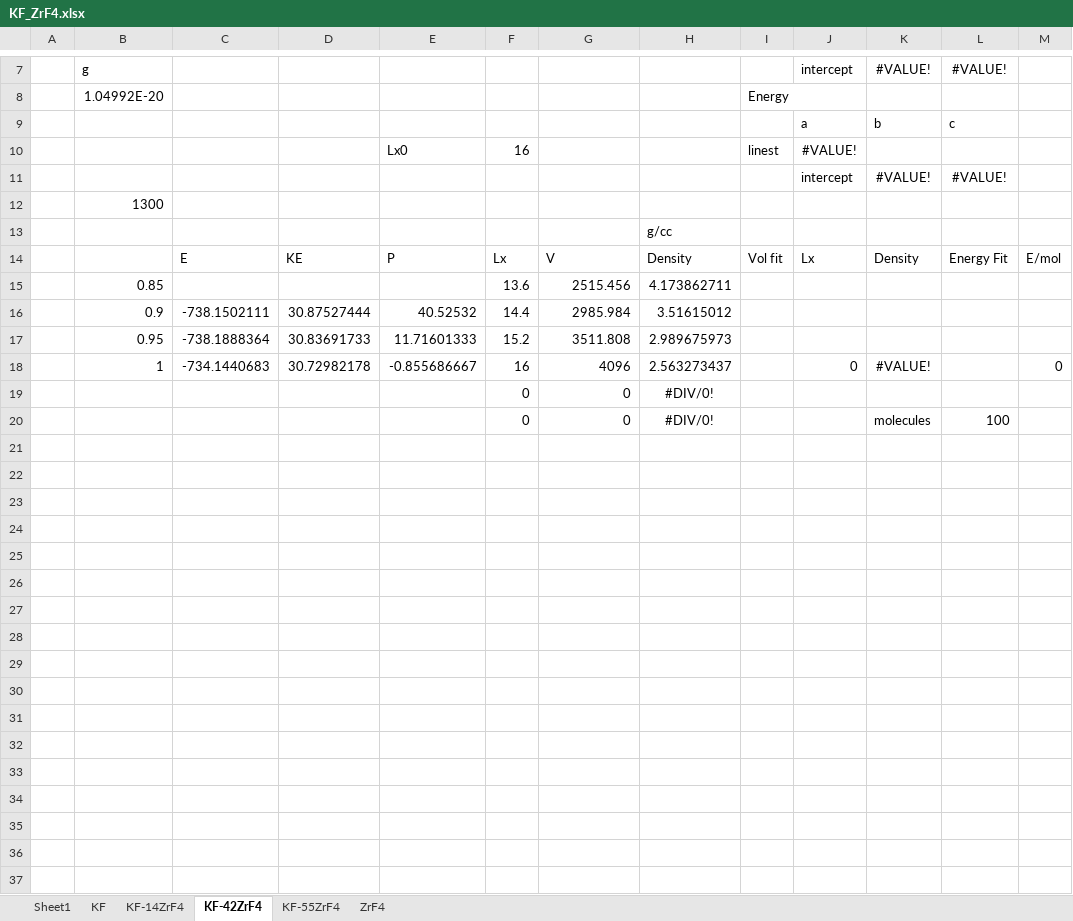
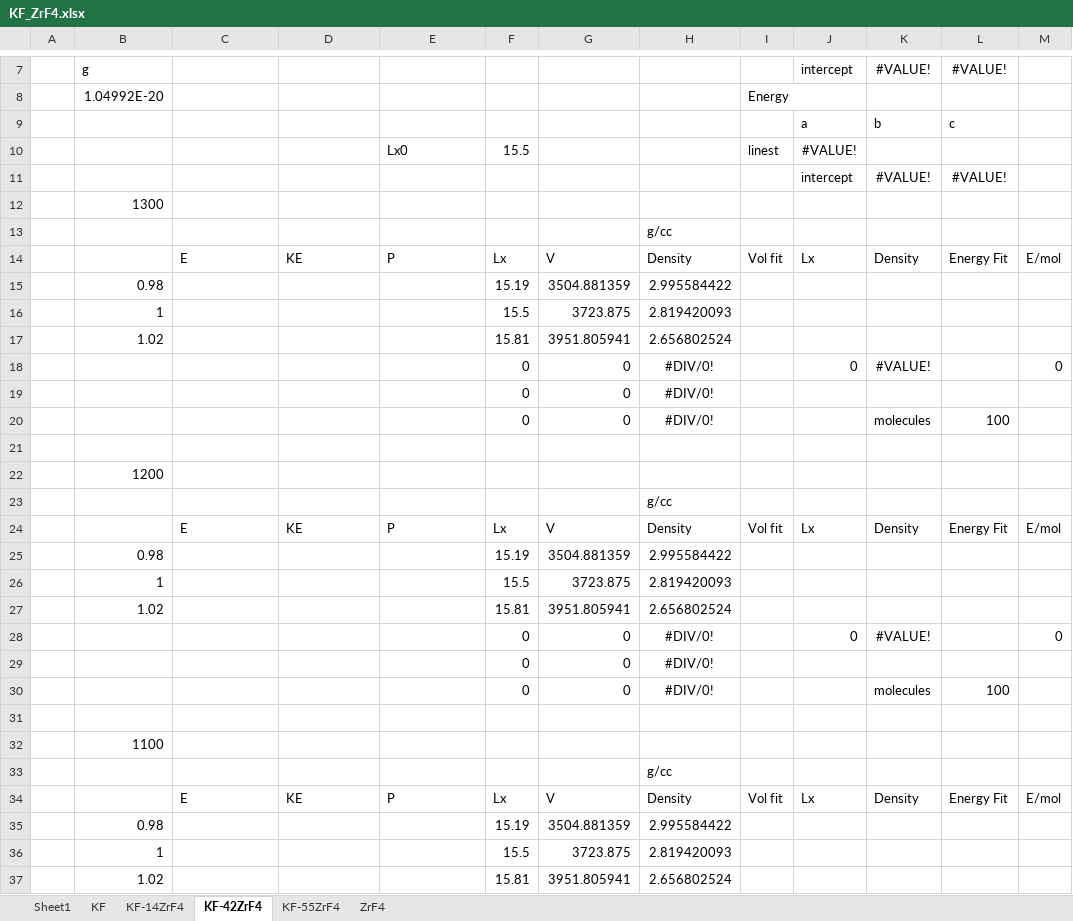
Before and after one commit to benbeeler/spreadsheets, an Excel workbook: SALT/KF_ZrF4.xlsx, sheet KF-42ZrF4, drawn as a sheet; only a part is shown, gaps mark what is left out; the shorter side is filled out with more unchanged rows; values as stored, in another font and other column widths than the file's, no borders; removed rows and columns are numbered as before the commit, all else as after; the diff covers the shown part only; the diff names each change by its address in the sheet, - before the commit and + after, or states it on an @@ line.

```diff
--- a/SALT/KF_ZrF4.xlsx (sheet KF-42ZrF4)
+++ b/SALT/KF_ZrF4.xlsx (sheet KF-42ZrF4)
-F10: 16
+F10: 15.5
-row 15:  | 0.85 |  |  |  | 13.6 | 2515.456 | 4.173862711
-row 16:  | 0.9 | -738.1502111 | 30.87527444 | 40.52532 | 14.4 | 2985.984 | 3.51615012
+row 15:  | 0.98 |  |  |  | 15.19 | 3504.881359 | 2.995584422
+row 16:  | 1 |  |  |  | 15.5 | 3723.875 | 2.819420093
+row 17:  | 1.02 |  |  |  | 15.81 | 3951.805941 | 2.656802524
+row 18:  |  |  |  |  | 0 | 0 | #DIV/0! |  | 0 | #VALUE! |  | 0
+row 19:  |  |  |  |  | 0 | 0 | #DIV/0!
+row 20:  |  |  |  |  | 0 | 0 | #DIV/0! |  |  | molecules | 100
-row 21:  | 0.95 | -738.1888364 | 30.83691733 | 11.71601333 | 15.2 | 3511.808 | 2.989675973
+row 21: (empty)
+row 22:  | 1200
+row 23:  |  |  |  |  |  |  | g/cc
+row 24:  |  | E | KE | P | Lx | V | Density | Vol fit | Lx | Density | Energy Fit | E/mol
+row 25:  | 0.98 |  |  |  | 15.19 | 3504.881359 | 2.995584422
+row 26:  | 1 |  |  |  | 15.5 | 3723.875 | 2.819420093
+row 27:  | 1.02 |  |  |  | 15.81 | 3951.805941 | 2.656802524
+row 28:  |  |  |  |  | 0 | 0 | #DIV/0! |  | 0 | #VALUE! |  | 0
+row 29:  |  |  |  |  | 0 | 0 | #DIV/0!
+row 30:  |  |  |  |  | 0 | 0 | #DIV/0! |  |  | molecules | 100
-row 31:  | 1 | -734.1440683 | 30.72982178 | -0.855686667 | 16 | 4096 | 2.563273437 |  | 0 | #VALUE! |  | 0
+row 31: (empty)
+row 32:  | 1100
+row 33:  |  |  |  |  |  |  | g/cc
+row 34:  |  | E | KE | P | Lx | V | Density | Vol fit | Lx | Density | Energy Fit | E/mol
+row 35:  | 0.98 |  |  |  | 15.19 | 3504.881359 | 2.995584422
+row 36:  | 1 |  |  |  | 15.5 | 3723.875 | 2.819420093
+row 37:  | 1.02 |  |  |  | 15.81 | 3951.805941 | 2.656802524
```
Also changed, not shown: 1 added row elsewhere in this sheet, sheet KF-14ZrF4, sheet ZrF4, sheet KF, SALT/FLiNaK.xlsx, 2 other files.
